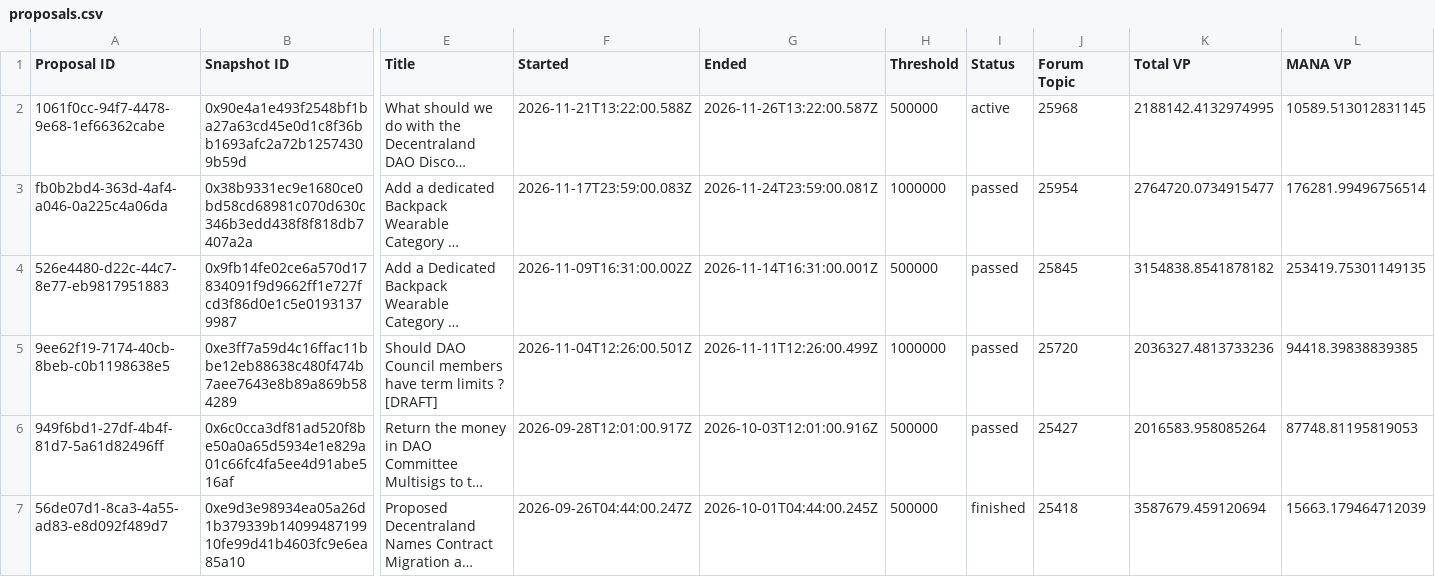
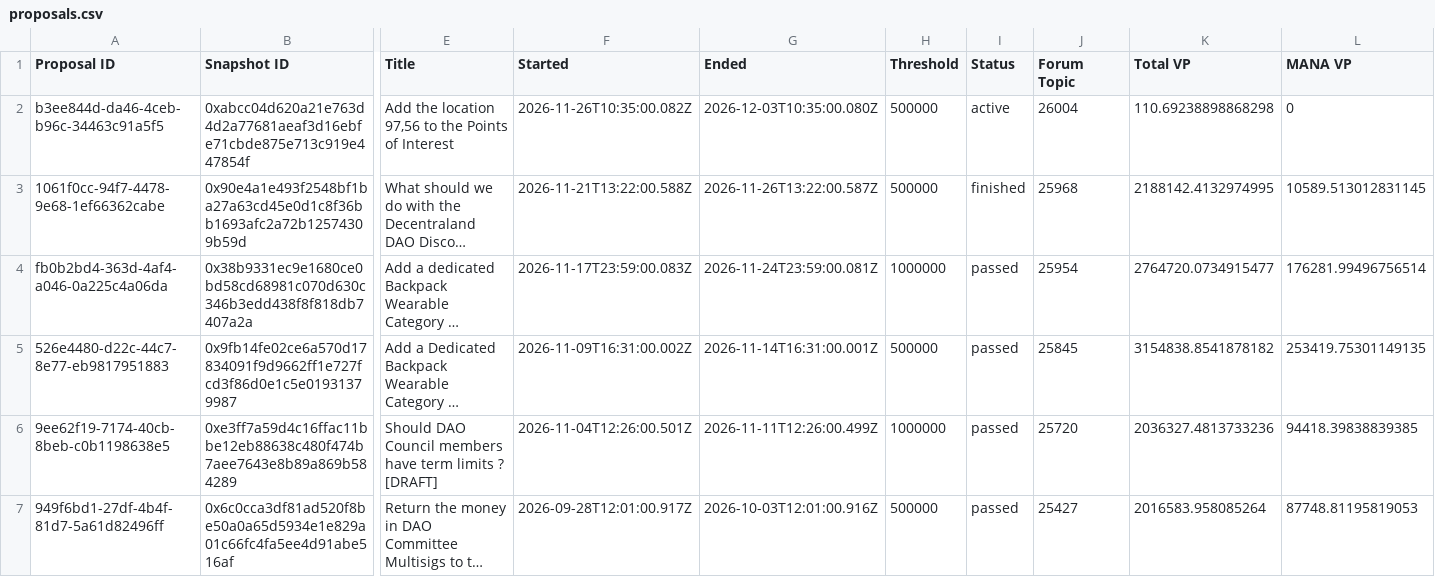
Before and after one commit to Decentraland-DAO/transparency, a CSV file: proposals.csv, drawn as a sheet; only a part is shown, gaps mark what is left out; the shorter side is filled out with more unchanged rows; long unchanged cells end in …; addresses are those after the commit; rows hold the shown columns only; the diff names each change by its address in the sheet, - before the commit and + after, or states it on an @@ line.

```diff
--- a/proposals.csv
+++ b/proposals.csv
+row 2: b3ee844d-da46-4ceb-b96c-34463c91a5f5 | 0xabcc04d620a21e763d4d2a77681aeaf3d16ebfe71cbde875e713c919e447854f | Add the location 97,56 to the Points of Interest | 2026-11-26T10:35:00.082Z | 2026-12-03T10:35:00.080Z | 500000 | active | 26004 | 110.69238898868298 | 0
-I3 (Status): active
+I3 (Status): finished
```
Also changed, not shown: balances.csv, members.csv, 16 other files.
